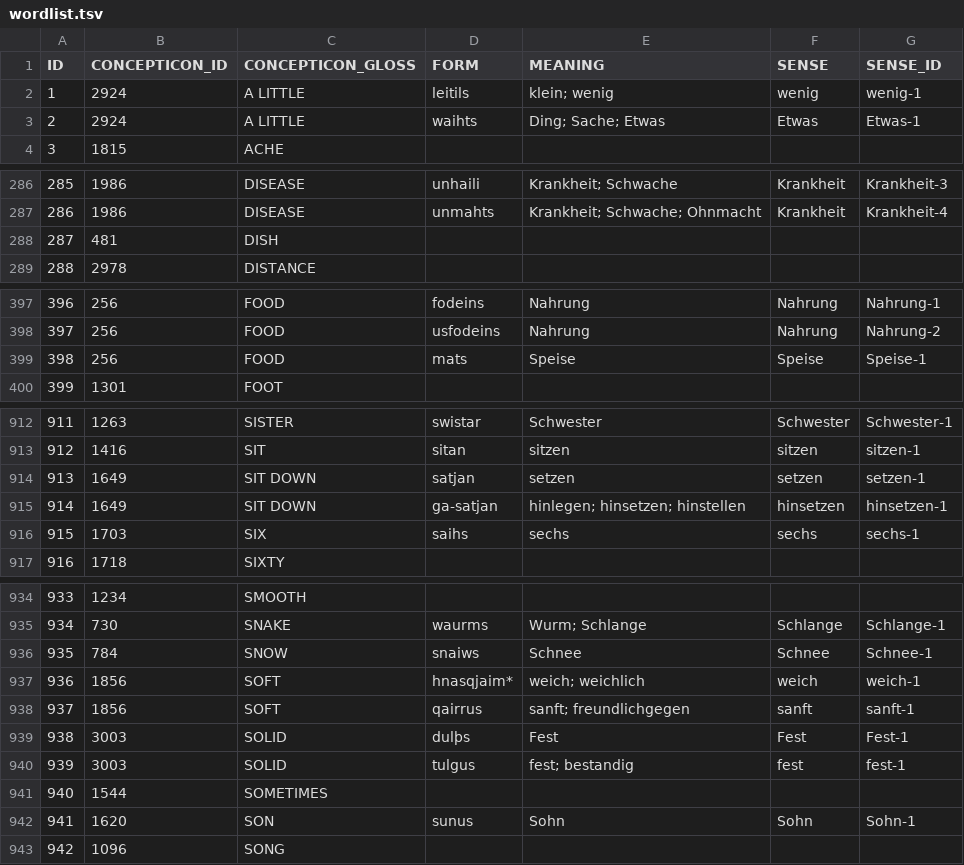
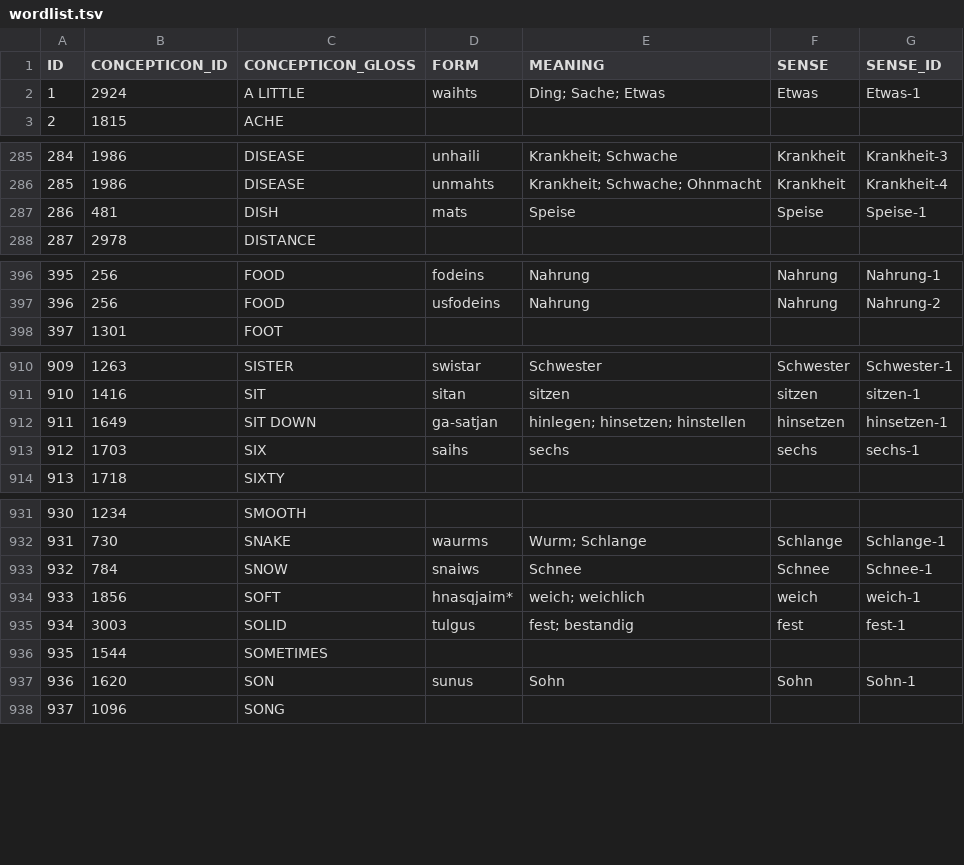
Before and after one commit to LoanDB/streitberggothic, a TSV file: raw/wordlist.tsv, drawn as a sheet; only a part is shown, gaps mark what is left out; removed rows and columns are numbered as before the commit, all else as after; the diff covers the shown part only; the diff names each change by its address in the sheet, - before the commit and + after, or states it on an @@ line.

Commit message:
merge conflicts

```diff
--- a/raw/wordlist.tsv
+++ b/raw/wordlist.tsv
-row 2: 1 | 2924 | A LITTLE | leitils | klein; wenig | wenig | wenig-1
@@ column A (ID) renumbered from row 2 down @@
-D287 (FORM): (empty)
+D287 (FORM): mats
-E287 (MEANING): (empty)
+E287 (MEANING): Speise
-F287 (SENSE): (empty)
+F287 (SENSE): Speise
-G287 (SENSE_ID): (empty)
+G287 (SENSE_ID): Speise-1
-row 399: 398 | 256 | FOOD | mats | Speise | Speise | Speise-1
-row 914: 913 | 1649 | SIT DOWN | satjan | setzen | setzen | setzen-1
-row 938: 937 | 1856 | SOFT | qairrus | sanft; freundlichgegen | sanft | sanft-1
-row 939: 938 | 3003 | SOLID | dulþs | Fest | Fest | Fest-1
```
Also changed, not shown: 4 edited cells elsewhere in this file.
